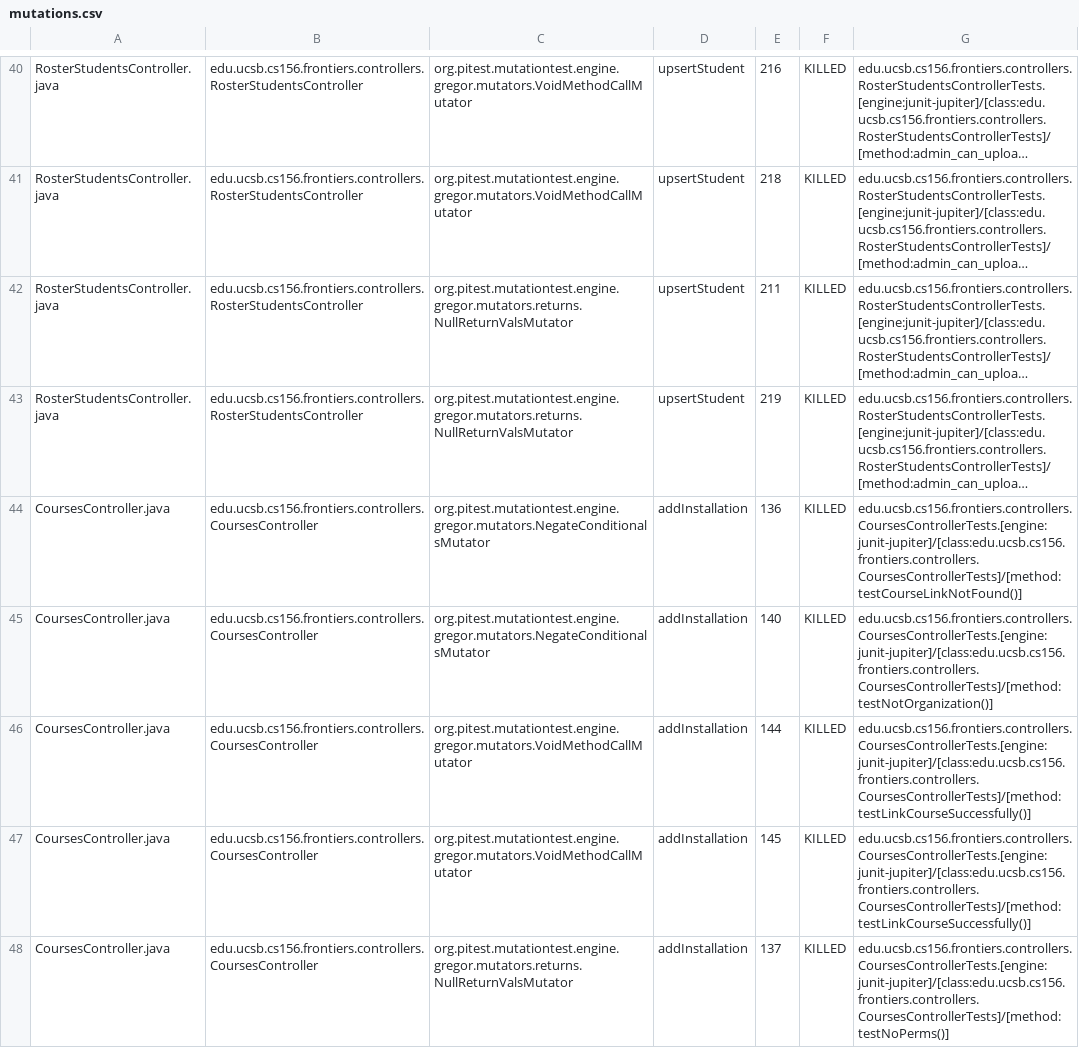
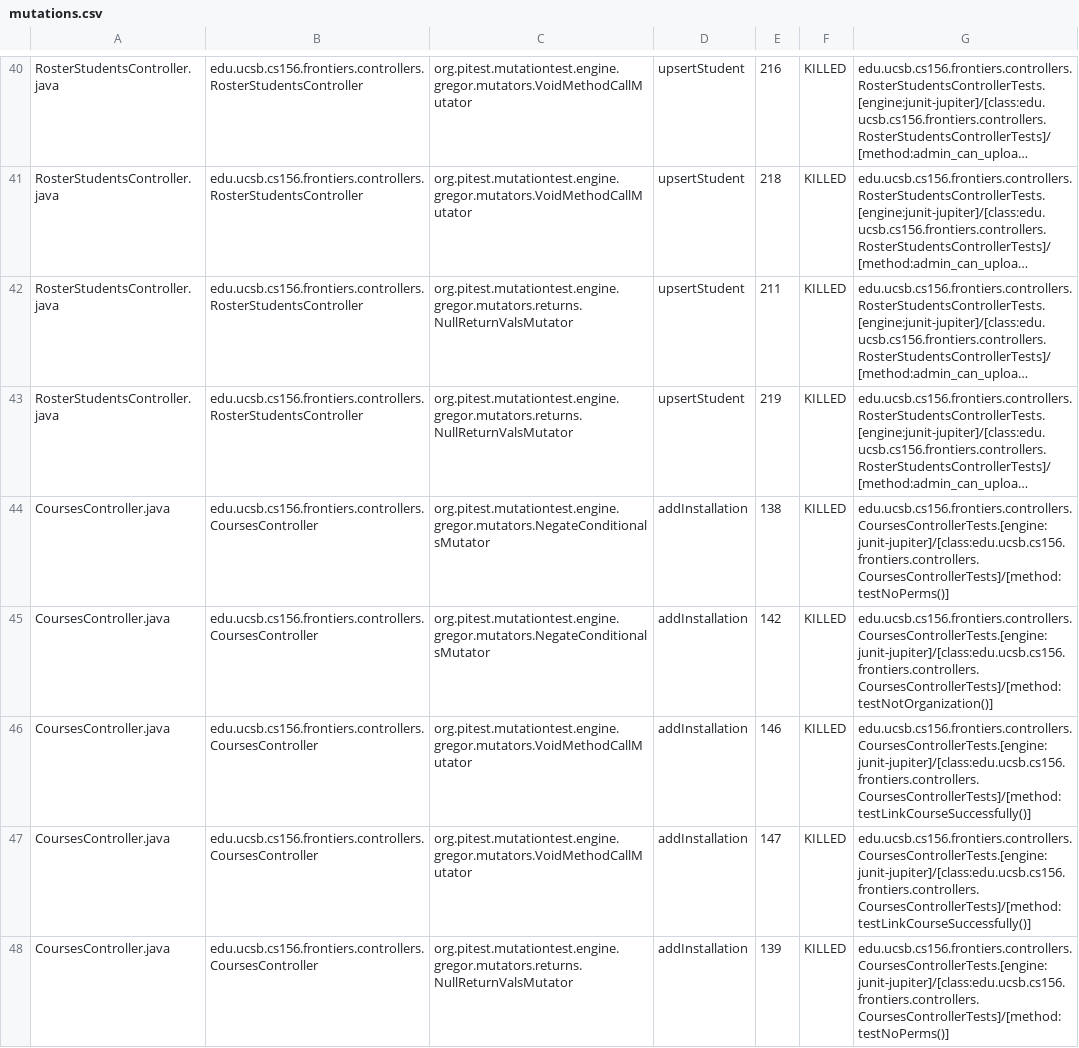
Before and after one commit to ucsb-cs156-s25/proj-frontiers-s25-11, a CSV file: pitest/mutations.csv, drawn as a sheet; only a part is shown, gaps mark what is left out; long unchanged cells end in …; the diff covers the shown part only; the diff names each change by its address in the sheet, - before the commit and + after, or states it on an @@ line.

Commit message:
Deploying to gh-pages from @ ucsb-cs156-s25/proj-frontiers-s25-11@ce99cf0bc303d7d004e76e9a619d20b736f333a2 🚀

```diff
--- a/pitest/mutations.csv
+++ b/pitest/mutations.csv
-E44: 136
+E44: 138
-G44: edu.ucsb.cs156.frontiers.controllers.CoursesControllerTests.[engine:junit-jupiter]/[class:edu.ucsb.cs156.frontiers.controllers.CoursesControllerTests]/[method:testCourseLinkNotFound()]
+G44: edu.ucsb.cs156.frontiers.controllers.CoursesControllerTests.[engine:junit-jupiter]/[class:edu.ucsb.cs156.frontiers.controllers.CoursesControllerTests]/[method:testNoPerms()]
-E45: 140
+E45: 142
-E46: 144
+E46: 146
-E47: 145
+E47: 147
-E48: 137
+E48: 139
```
Also changed, not shown: 2 added rows and 22 edited cells elsewhere in this file, 33 other files.
